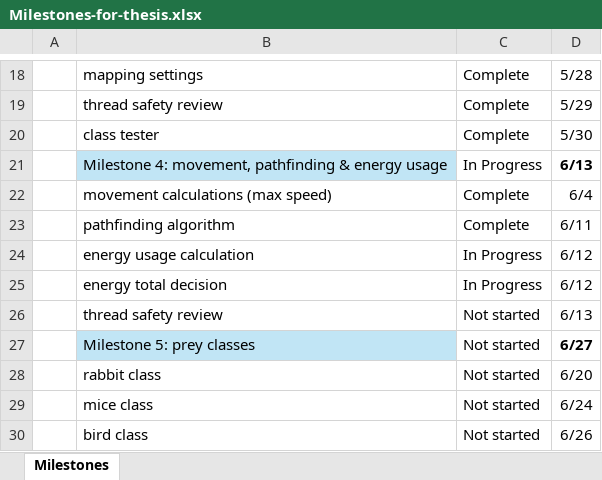
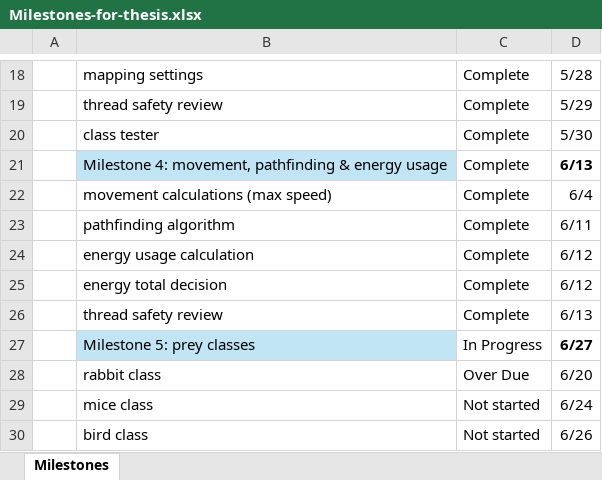
Before and after one commit to Bryce-Camuso/Simulation-of-Predatory-Evolution, an Excel workbook: documents/Milestones-for-thesis.xlsx, sheet Milestones, drawn as a sheet; only a part is shown, gaps mark what is left out; values as stored, in another font and other column widths than the file's, no borders; conditional formats not drawn; the diff names each change by its address in the sheet, - before the commit and + after, or states it on an @@ line.

```diff
--- a/documents/Milestones-for-thesis.xlsx (sheet Milestones)
+++ b/documents/Milestones-for-thesis.xlsx (sheet Milestones)
-C21: In Progress
+C21: Complete
-C24:C25: In Progress
+C24:C25: Complete
-C26: Not started
+C26: Complete
-C27: Not started
+C27: In Progress
-C28: Not started
+C28: Over Due
```
Also changed, not shown: 1 other file.
